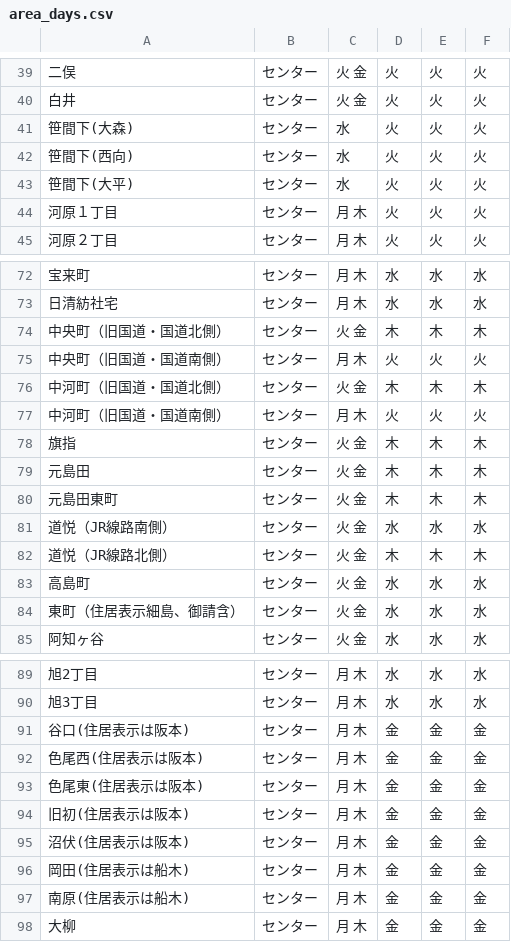
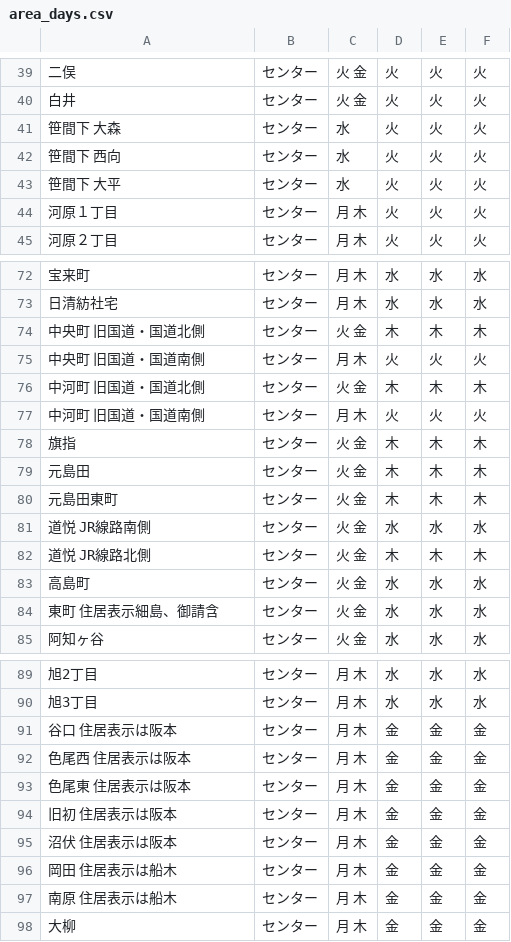
Before and after one commit to shimasho/5374, a CSV file: data/area_days.csv, drawn as a sheet; only a part is shown, gaps mark what is left out; the diff covers the shown part only.

Commit message:
Update area_days.csv

```diff
--- a/data/area_days.csv
+++ b/data/area_days.csv
@@ -40,5 +40,5 @@
 白井,センター,火 金,火,火,火
-笹間下(大森),センター,水,火,火,火
-笹間下(西向),センター,水,火,火,火
-笹間下(大平),センター,水,火,火,火
+笹間下 大森,センター,水,火,火,火
+笹間下 西向,センター,水,火,火,火
+笹間下 大平,センター,水,火,火,火
 河原１丁目,センター,月 木,火,火,火
@@ -73,6 +73,6 @@
 日清紡社宅,センター,月 木,水,水,水
-中央町（旧国道・国道北側）,センター,火 金,木,木,木
-中央町（旧国道・国道南側）,センター,月 木,火,火,火
-中河町（旧国道・国道北側）,センター,火 金,木,木,木
-中河町（旧国道・国道南側）,センター,月 木,火,火,火
+中央町 旧国道・国道北側,センター,火 金,木,木,木
+中央町 旧国道・国道南側,センター,月 木,火,火,火
+中河町 旧国道・国道北側,センター,火 金,木,木,木
+中河町 旧国道・国道南側,センター,月 木,火,火,火
 旗指,センター,火 金,木,木,木
@@ -80,6 +80,6 @@
 元島田東町,センター,火 金,木,木,木
-道悦（JR線路南側）,センター,火 金,水,水,水
-道悦（JR線路北側）,センター,火 金,木,木,木
+道悦 JR線路南側,センター,火 金,水,水,水
+道悦 JR線路北側,センター,火 金,木,木,木
 高島町,センター,火 金,水,水,水
-東町（住居表示細島、御請含）,センター,火 金,水,水,水
+東町 住居表示細島、御請含,センター,火 金,水,水,水
 阿知ヶ谷,センター,火 金,水,水,水
@@ -90,9 +90,9 @@
 旭3丁目,センター,月 木,水,水,水
-谷口(住居表示は阪本),センター,月 木,金,金,金
-色尾西(住居表示は阪本),センター,月 木,金,金,金
-色尾東(住居表示は阪本),センター,月 木,金,金,金
-旧初(住居表示は阪本),センター,月 木,金,金,金
-沼伏(住居表示は阪本),センター,月 木,金,金,金
-岡田(住居表示は船木),センター,月 木,金,金,金
-南原(住居表示は船木),センター,月 木,金,金,金
+谷口 住居表示は阪本,センター,月 木,金,金,金
+色尾西 住居表示は阪本,センター,月 木,金,金,金
+色尾東 住居表示は阪本,センター,月 木,金,金,金
+旧初 住居表示は阪本,センター,月 木,金,金,金
+沼伏 住居表示は阪本,センター,月 木,金,金,金
+岡田 住居表示は船木,センター,月 木,金,金,金
+南原 住居表示は船木,センター,月 木,金,金,金
 大柳,センター,月 木,金,金,金
```
Also changed, not shown: 13 edited cells elsewhere in this file.
